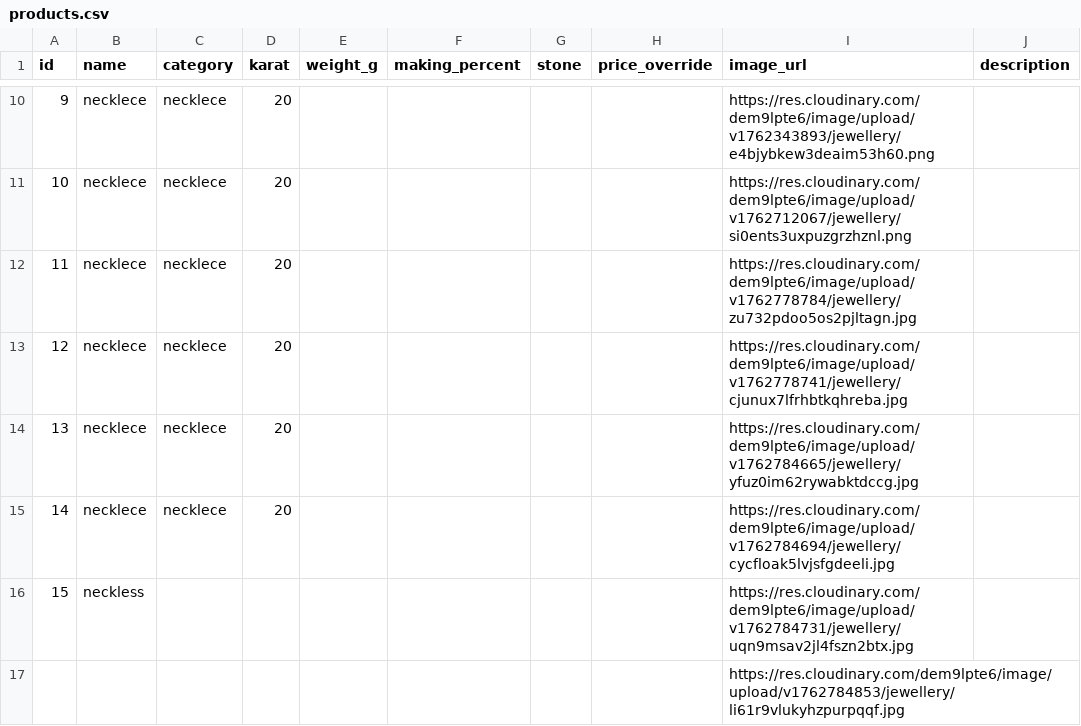
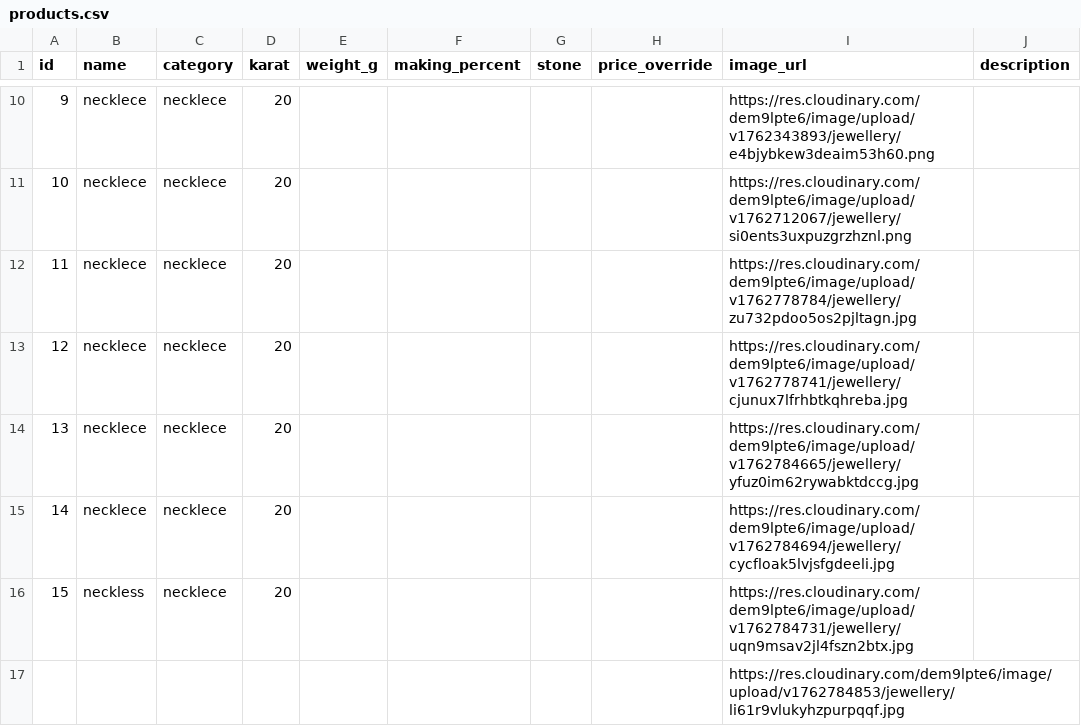
Before and after one commit to chetanagra/Ms_Onkarnath_Agrawal_Sarraf, a CSV file: data/products.csv, drawn as a sheet; only a part is shown, gaps mark what is left out.

```diff
--- a/data/products.csv
+++ b/data/products.csv
@@ -15,3 +15,3 @@ id,name,category,karat,weight_g,making_percent,stone,price_override,image_url,de
 14,necklece,necklece,20,,,,,https://res.cloudinary.com/dem9lpte6/image/upload/v1762784694/jewellery/cycfloak5lvjsfgdeeli.jpg,
-15,neckless,,,,,,,https://res.cloudinary.com/dem9lpte6/image/upload/v1762784731/jewellery/uqn9msav2jl4fszn2btx.jpg,
+15,neckless,necklece,20,,,,,https://res.cloudinary.com/dem9lpte6/image/upload/v1762784731/jewellery/uqn9msav2jl4fszn2btx.jpg,
 ,,,,,,,,https://res.cloudinary.com/dem9lpte6/image/upload/v1762784853/jewellery/li61r9vlukyhzpurpqqf.jpg,
```
